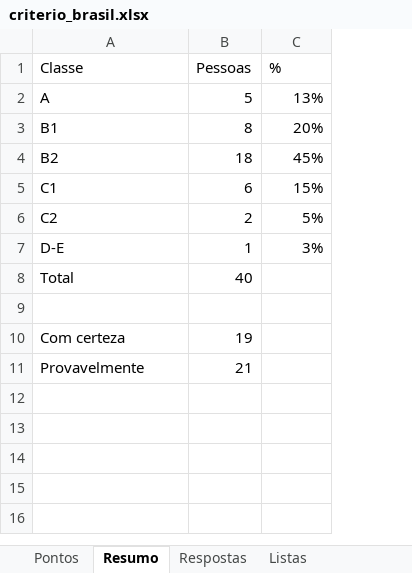
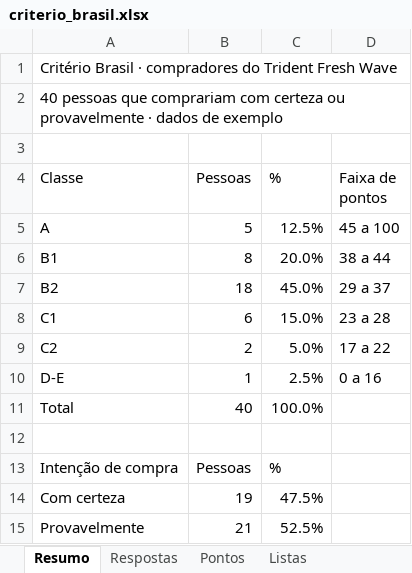
Before and after one commit to sorasky2017/trident-fresh-wave-pesquisa, an Excel workbook: criterio_brasil.xlsx, sheet Resumo, drawn as a sheet; values as stored, in another font and other column widths than the file's, no cell formats; charts and pictures not drawn; addresses are those after the commit; the diff names each change by its address in the sheet, - before the commit and + after, or states it on an @@ line.

```diff
--- a/criterio_brasil.xlsx (sheet Resumo)
+++ b/criterio_brasil.xlsx (sheet Resumo)
@@ sheet tab order changed: Resumo | Respostas | Pontos | Listas @@
+column D (Faixa de pontos), rows 5-10: 45 a 100 | 38 a 44 | 29 a 37 | 23 a 28 | 17 a 22 | 0 a 16
+row 1: Critério Brasil · compradores do Trident Fresh Wave
+row 2: 40 pessoas que comprariam com certeza ou provavelmente · dados de exemplo
+row 3: (empty)
-C5 (%): 13%
+C5 (%): 12.5%
-C6 (%): 20%
+C6 (%): 20.0%
-C7 (%): 45%
+C7 (%): 45.0%
-C8 (%): 15%
+C8 (%): 15.0%
-C9 (%): 5%
+C9 (%): 5.0%
-C10 (%): 3%
+C10 (%): 2.5%
-C11 (%): (empty)
+C11 (%): 100.0%
+row 13: Intenção de compra | Pessoas | %
-C14 (%): (empty)
+C14 (%): 47.5%
-C15 (%): (empty)
+C15 (%): 52.5%
```
Also changed, not shown: sheet Respostas, sheet Pontos, sheet Listas, cell formats, formulas that keep their value, charts or pictures.
